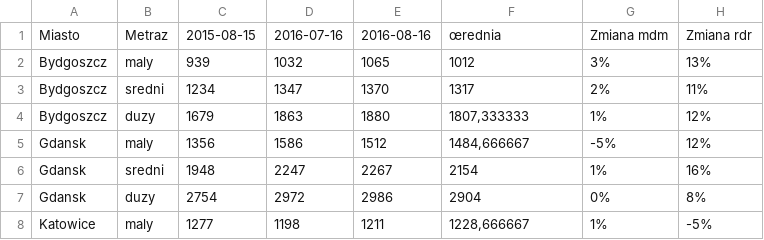
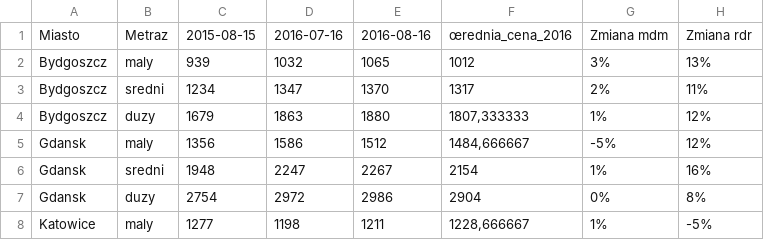
Before and after one commit to smudap/TechnikiWizualizacjiDanych, a CSV file: MINI_2016/PraceDomowe/Tydzien01/PaulinaKostrzewa/cenynieruch.csv, drawn as a sheet; only a part is shown.

```diff
--- a/MINI_2016/PraceDomowe/Tydzien01/PaulinaKostrzewa/cenynieruch.csv
+++ b/MINI_2016/PraceDomowe/Tydzien01/PaulinaKostrzewa/cenynieruch.csv
@@ -1,2 +1,2 @@
-Miasto;Metraz;2015-08-15;2016-07-16;2016-08-16;œrednia;Zmiana mdm;Zmiana rdr
+Miasto;Metraz;2015-08-15;2016-07-16;2016-08-16;œrednia_cena_2016;Zmiana mdm;Zmiana rdr
 Bydgoszcz;maly;939;1032;1065;1012;3%;13%
```
Also changed, not shown: 2 other files.
